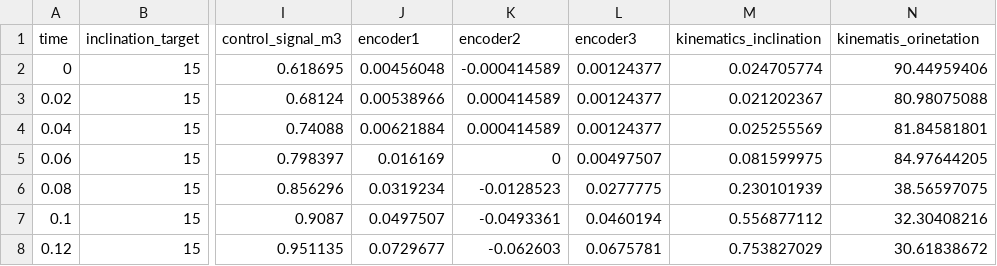
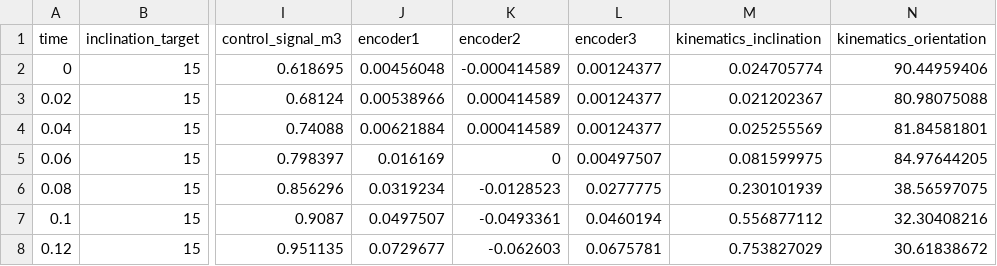
Before and after one commit to HUMASoft/Data-and-Results, a CSV file: paper-results/csv-results/Frontiers-Test-Bench-Evaluation-Soft-Robotic-Link/imu_closeloop/frontier_test_000gr.csv, drawn as a sheet; only a part is shown, gaps mark what is left out; the diff names each change by its address in the sheet, - before the commit and + after, or states it on an @@ line.

Commit message:
fixed: kinematis_orinetation -> kinematics_orientation

```diff
--- a/paper-results/csv-results/Frontiers-Test-Bench-Evaluation-Soft-Robotic-Link/imu_closeloop/frontier_test_000gr.csv
+++ b/paper-results/csv-results/Frontiers-Test-Bench-Evaluation-Soft-Robotic-Link/imu_closeloop/frontier_test_000gr.csv
-N1: kinematis_orinetation
+N1: kinematics_orientation
```
